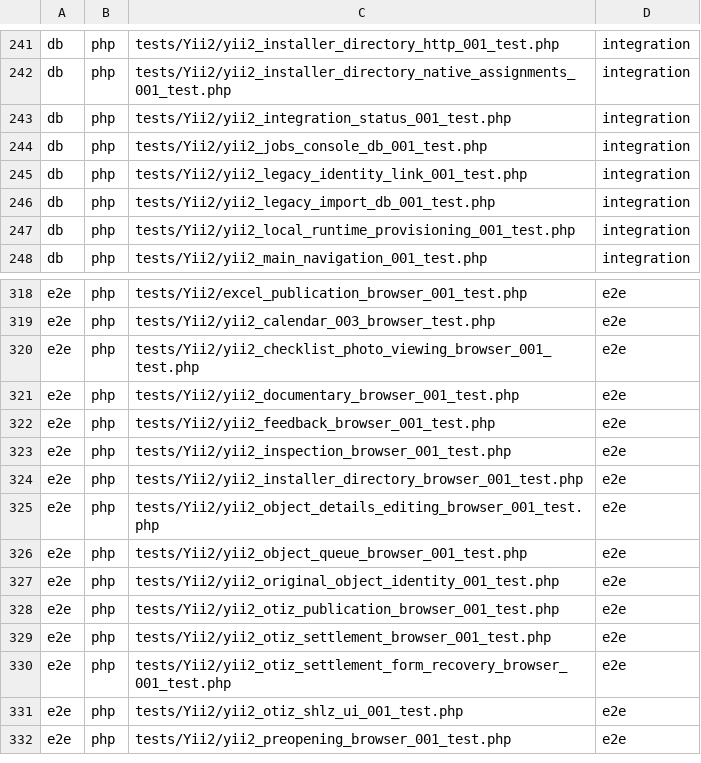
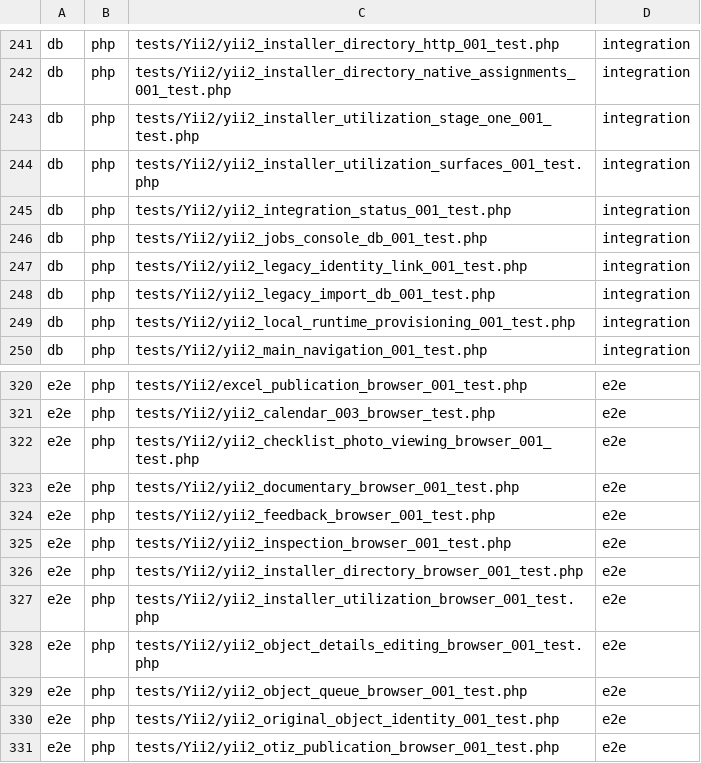
Before and after one commit to Antropophag/fmonitor-2, a TSV file: tools/verification/suites.tsv, drawn as a sheet; only a part is shown, gaps mark what is left out; the shorter side is filled out with more unchanged rows; the diff names each change by its address in the sheet, - before the commit and + after, or states it on an @@ line.

Commit message:
Specify installer utilization stage one

```diff
--- a/tools/verification/suites.tsv
+++ b/tools/verification/suites.tsv
+row 243: db | php | tests/Yii2/yii2_installer_utilization_stage_one_001_test.php | integration
+row 244: db | php | tests/Yii2/yii2_installer_utilization_surfaces_001_test.php | integration
+row 327: e2e | php | tests/Yii2/yii2_installer_utilization_browser_001_test.php | e2e
```
Also changed, not shown: 14 other files.
